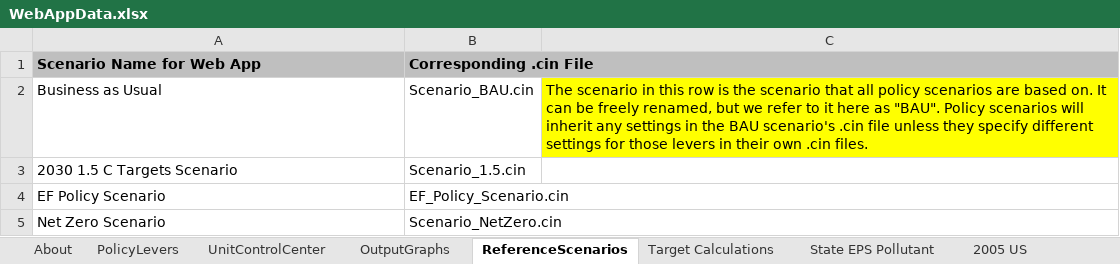
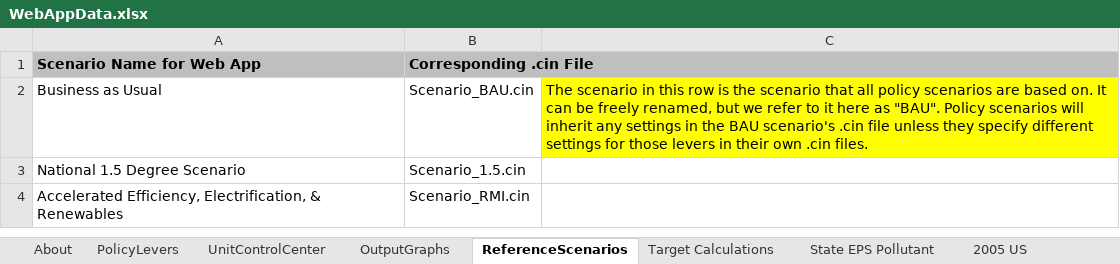
Before and after one commit to EnergyInnovation/eps-nevada, an Excel workbook: WebAppData.xlsx, sheet ReferenceScenarios, drawn as a sheet; values as stored, in another font and other column widths than the file's, no borders; removed rows and columns are numbered as before the commit, all else as after; the diff names each change by its address in the sheet, - before the commit and + after, or states it on an @@ line.

Commit message:
Fixes to fopity - new schedules, webapp data updated to work with 1.5 scenario

```diff
--- a/WebAppData.xlsx (sheet ReferenceScenarios)
+++ b/WebAppData.xlsx (sheet ReferenceScenarios)
-A3 (Scenario Name for Web App): 2030 1.5 C Targets Scenario
+A3 (Scenario Name for Web App): National 1.5 Degree Scenario
-row 4: EF Policy Scenario | EF_Policy_Scenario.cin
-row 5: Net Zero Scenario | Scenario_NetZero.cin
+row 4: Accelerated Efficiency, Electrification, & Renewables | Scenario_RMI.cin
```
Also changed, not shown: sheet PolicyLevers, sheet MaxBoundCalculations, sheet About, formulas that keep their value, charts or pictures, 7 other files.
